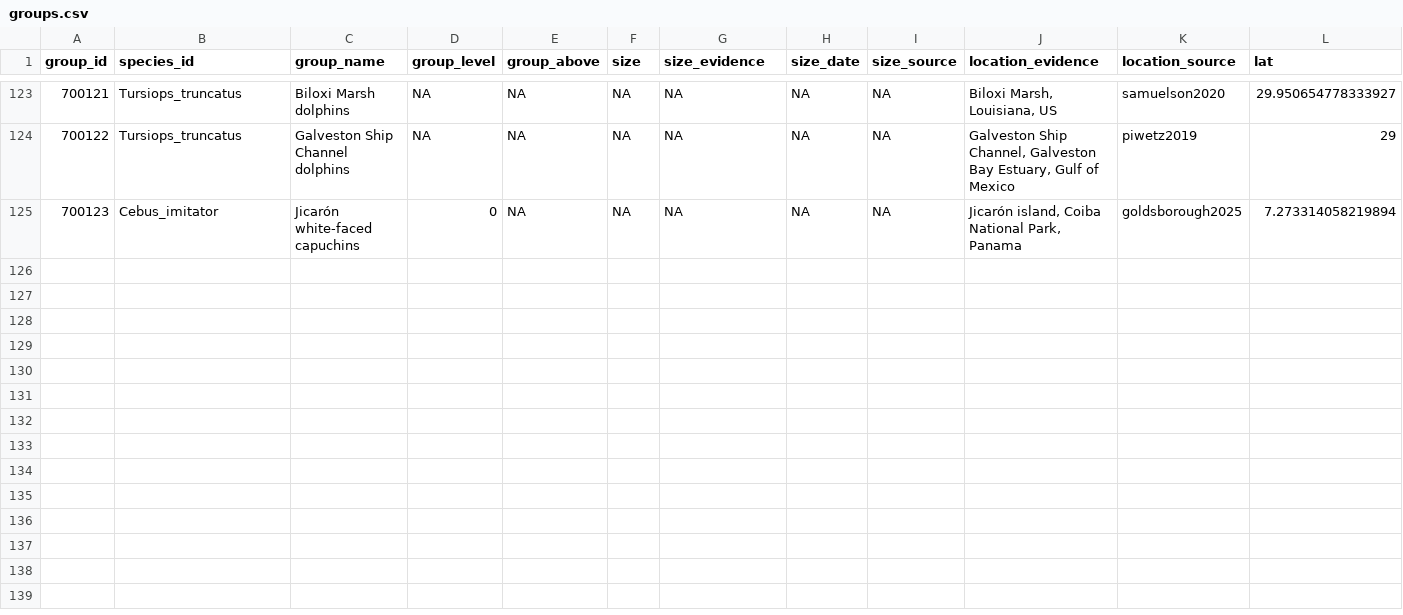
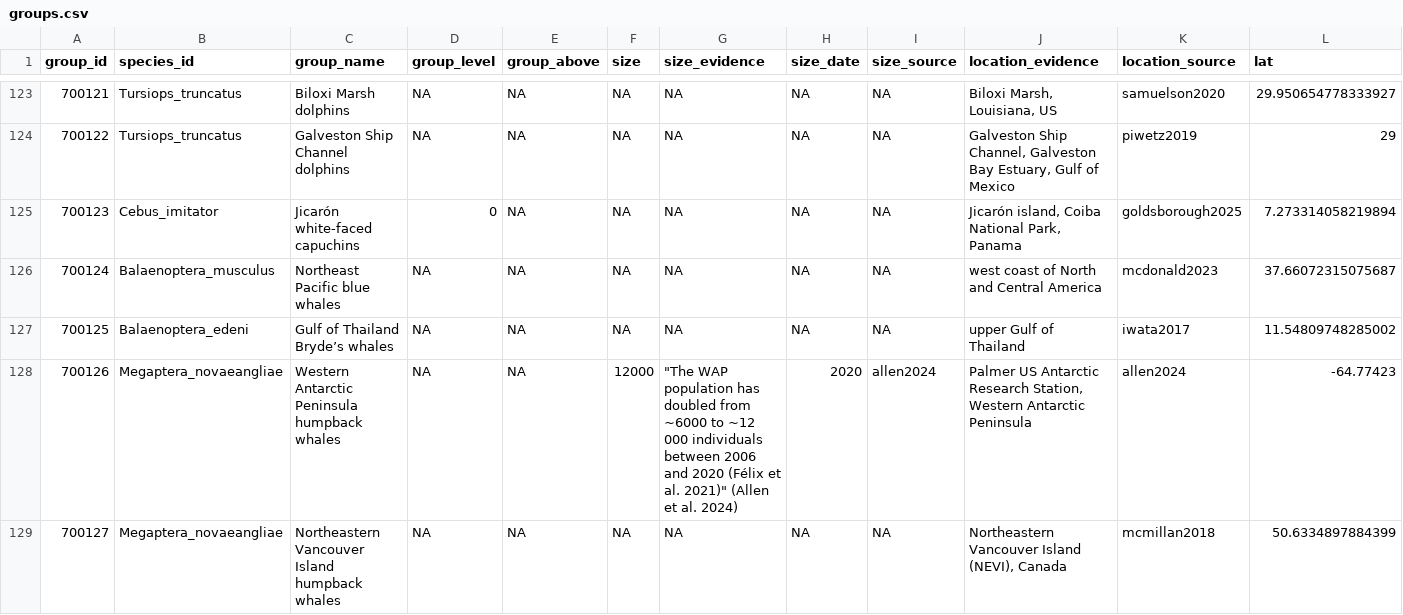
Before and after one commit to datadiversitylab/ACDB, a CSV file: db/table_csvs/groups.csv, drawn as a sheet; only a part is shown, gaps mark what is left out; rows hold the shown columns only; the diff names each change by its address in the sheet, - before the commit and + after, or states it on an @@ line.

```diff
--- a/db/table_csvs/groups.csv
+++ b/db/table_csvs/groups.csv
+row 126: 700124 | Balaenoptera_musculus | Northeast Pacific blue whales | NA | NA | NA | NA | NA | NA | west coast of North and Central America | mcdonald2023 | 37.66072315075687
+row 127: 700125 | Balaenoptera_edeni | Gulf of Thailand Bryde’s whales | NA | NA | NA | NA | NA | NA | upper Gulf of Thailand | iwata2017 | 11.54809748285002
+row 128: 700126 | Megaptera_novaeangliae | Western Antarctic Peninsula humpback whales | NA | NA | 12000 | "The WAP population has doubled from ~6000 to ~12 000 individuals between 2006 and 2020 (Félix et al. 2021)" (Allen et al. 2024) | 2020 | allen2024 | Palmer US Antarctic Research Station, Western Antarctic Peninsula | allen2024 | -64.77423
+row 129: 700127 | Megaptera_novaeangliae | Northeastern Vancouver Island humpback whales | NA | NA | NA | NA | NA | NA | Northeastern Vancouver Island (NEVI), Canada | mcmillan2018 | 50.6334897884399
```
Also changed, not shown: db/table_csvs/sources.csv, db/table_csvs/species.csv, 2 other files.
